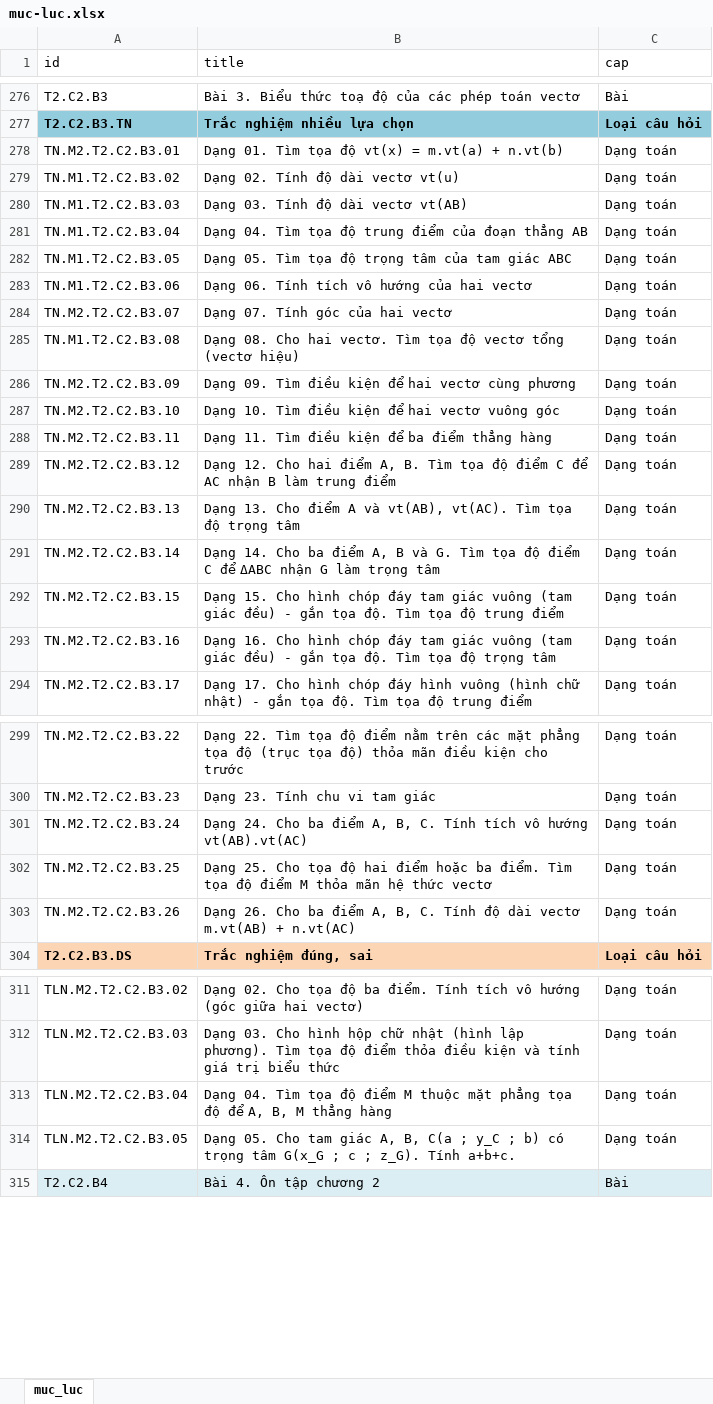
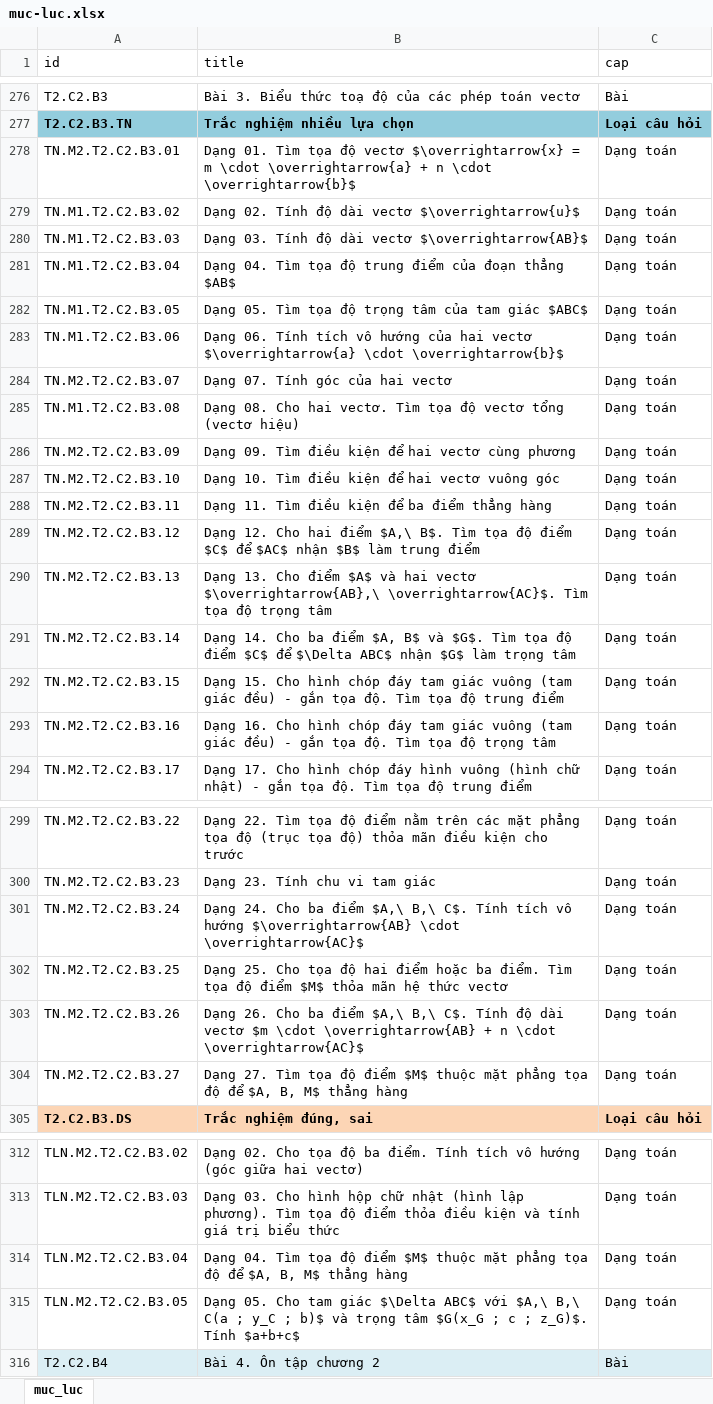
Before and after one commit to ntbinhnguyen/latex-exam-manager, an Excel workbook: frontend/public/muc-luc.xlsx, sheet muc_luc, drawn as a sheet; only a part is shown, gaps mark what is left out; values as stored, in another font and other column widths than the file's, no borders; conditional formats not drawn; addresses are those after the commit; the diff names each change by its address in the sheet, - before the commit and + after, or states it on an @@ line.

```diff
--- a/frontend/public/muc-luc.xlsx (sheet muc_luc)
+++ b/frontend/public/muc-luc.xlsx (sheet muc_luc)
-B278 (title): …tọa độ vt(x) = m.vt(a) + n.vt(b)
+B278 (title): …tọa độ vectơ $\overrightarrow{x} = m \cdot \overrightarrow{a} + n \cdot \overrightarrow{b}$
-B279 (title): Dạng 02. Tính độ dài vectơ vt(u)
+B279 (title): Dạng 02. Tính độ dài vectơ $\overrightarrow{u}$
-B280 (title): Dạng 03. Tính độ dài vectơ vt(AB)
+B280 (title): Dạng 03. Tính độ dài vectơ $\overrightarrow{AB}$
-B281 (title): …đoạn thẳng AB
+B281 (title): …đoạn thẳng $AB$
-B282 (title): …tam giác ABC
+B282 (title): …tam giác $ABC$
-B283 (title): …hai vectơ
+B283 (title): …hai vectơ $\overrightarrow{a} \cdot \overrightarrow{b}$
-B289 (title): …hai điểm A, B. Tìm tọa độ điểm C để AC nhận B làm trung…
+B289 (title): …hai điểm $A,\ B$. Tìm tọa độ điểm $C$ để $AC$ nhận $B$ làm trung…
-B290 (title): …Cho điểm A và vt(AB), vt(AC). Tìm tọa…
+B290 (title): …Cho điểm $A$ và hai vectơ $\overrightarrow{AB},\ \overrightarrow{AC}$. Tìm tọa…
-B291 (title): …ba điểm A, B và G. Tìm tọa độ điểm C để ΔABC nhận G làm trọng…
+B291 (title): …ba điểm $A, B$ và $G$. Tìm tọa độ điểm $C$ để $\Delta ABC$ nhận $G$ làm trọng…
-B301 (title): …ba điểm A, B, C. Tính tích vô hướng vt(AB).vt(AC)
+B301 (title): …ba điểm $A,\ B,\ C$. Tính tích vô hướng $\overrightarrow{AB} \cdot \overrightarrow{AC}$
-B302 (title): …độ điểm M thỏa mãn…
+B302 (title): …độ điểm $M$ thỏa mãn…
-B303 (title): …ba điểm A, B, C. Tính độ dài vectơ m.vt(AB) + n.vt(AC)
+B303 (title): …ba điểm $A,\ B,\ C$. Tính độ dài vectơ $m \cdot \overrightarrow{AB} + n \cdot \overrightarrow{AC}$
+row 304: TN.M2.T2.C2.B3.27 | Dạng 27. Tìm tọa độ điểm $M$ thuộc mặt phẳng tọa độ để $A, B, M$ thẳng hàng | Dạng toán
-B314 (title): …độ điểm M thuộc mặt phẳng tọa độ để A, B, M thẳng hàng
+B314 (title): …độ điểm $M$ thuộc mặt phẳng tọa độ để $A, B, M$ thẳng hàng
-B315 (title): …tam giác A, B, C(a ; y_C ; b) có trọng tâm G(x_G ; c ; z_G). Tính a+b+c.
+B315 (title): …tam giác $\Delta ABC$ với $A,\ B,\ C(a ; y_C ; b)$ và trọng tâm $G(x_G ; c ; z_G)$. Tính $a+b+c$
```
Also changed, not shown: 8 other files.
